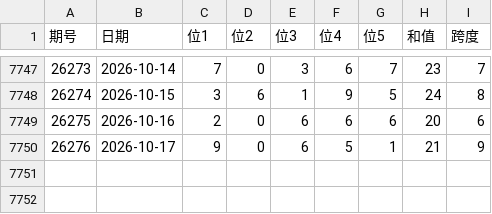
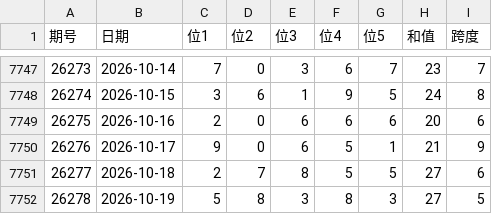
Before and after one commit to Alex92908/tidenow-web, a CSV file: src/data/lottery/pl5_history.csv, drawn as a sheet; only a part is shown, gaps mark what is left out.

```diff
--- a/src/data/lottery/pl5_history.csv
+++ b/src/data/lottery/pl5_history.csv
@@ -7750 +7750,3 @@
 26276,2026-10-17,9,0,6,5,1,21,9
+26277,2026-10-18,2,7,8,5,5,27,6
+26278,2026-10-19,5,8,3,8,3,27,5
```
Also changed, not shown: src/data/lottery/dlt_history.csv, src/data/lottery/fc3d_history.csv, 4 other files.
